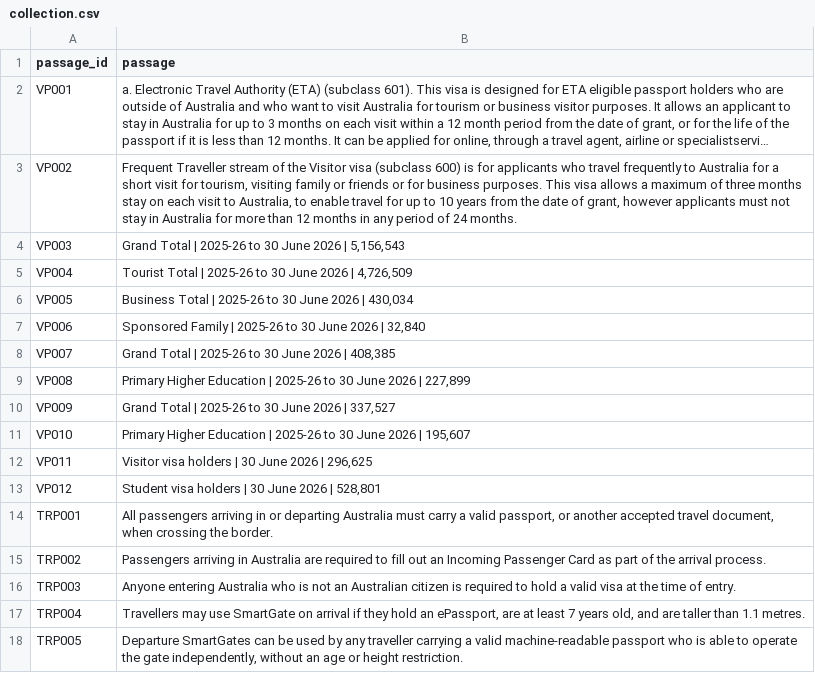
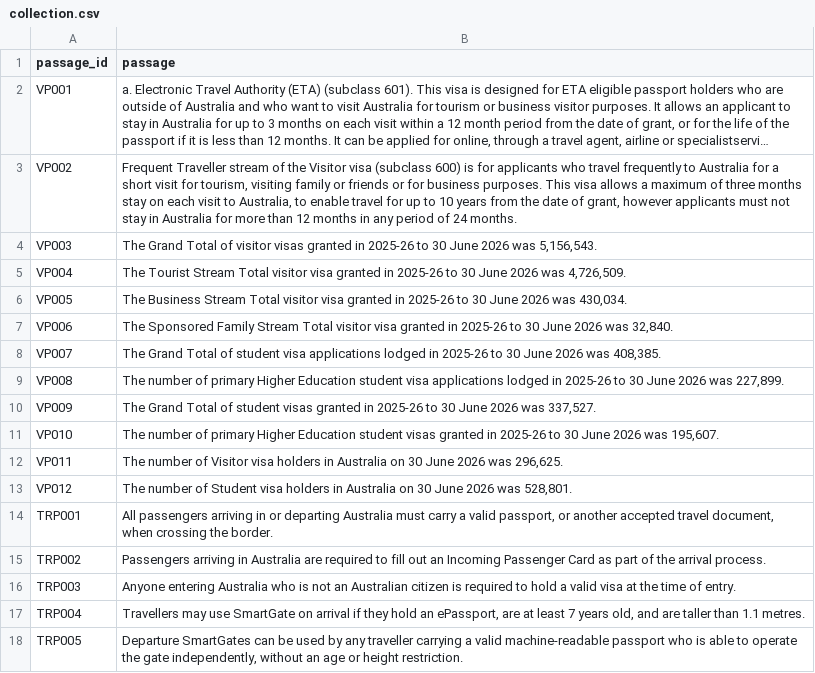
Before and after one commit to FAbdani/G14_WIL, a CSV file: data/collection.csv, drawn as a sheet; only a part is shown; long unchanged cells end in …; the diff names each change by its address in the sheet, - before the commit and + after, or states it on an @@ line.

```diff
--- a/data/collection.csv
+++ b/data/collection.csv
-B4 (passage): Grand Total | 2025-26 to 30 June 2026 | 5,156,543
+B4 (passage): The Grand Total of visitor visas granted in 2025-26 to 30 June 2026 was 5,156,543.
-B5 (passage): Tourist Total | 2025-26 to 30 June 2026 | 4,726,509
+B5 (passage): The Tourist Stream Total visitor visa granted in 2025-26 to 30 June 2026 was 4,726,509.
-B6 (passage): Business Total | 2025-26 to 30 June 2026 | 430,034
+B6 (passage): The Business Stream Total visitor visa granted in 2025-26 to 30 June 2026 was 430,034.
-B7 (passage): Sponsored Family | 2025-26 to 30 June 2026 | 32,840
+B7 (passage): The Sponsored Family Stream Total visitor visa granted in 2025-26 to 30 June 2026 was 32,840.
-B8 (passage): Grand Total | 2025-26 to 30 June 2026 | 408,385
+B8 (passage): The Grand Total of student visa applications lodged in 2025-26 to 30 June 2026 was 408,385.
-B9 (passage): Primary Higher Education | 2025-26 to 30 June 2026 | 227,899
+B9 (passage): The number of primary Higher Education student visa applications lodged in 2025-26 to 30 June 2026 was 227,899.
-B10 (passage): Grand Total | 2025-26 to 30 June 2026 | 337,527
+B10 (passage): The Grand Total of student visas granted in 2025-26 to 30 June 2026 was 337,527.
-B11 (passage): Primary Higher Education | 2025-26 to 30 June 2026 | 195,607
+B11 (passage): The number of primary Higher Education student visas granted in 2025-26 to 30 June 2026 was 195,607.
-B12 (passage): Visitor visa holders | 30 June 2026 | 296,625
+B12 (passage): The number of Visitor visa holders in Australia on 30 June 2026 was 296,625.
-B13 (passage): Student visa holders | 30 June 2026 | 528,801
+B13 (passage): The number of Student visa holders in Australia on 30 June 2026 was 528,801.
```
Also changed, not shown: target/runs/generated_answers.csv, 1 other file.
